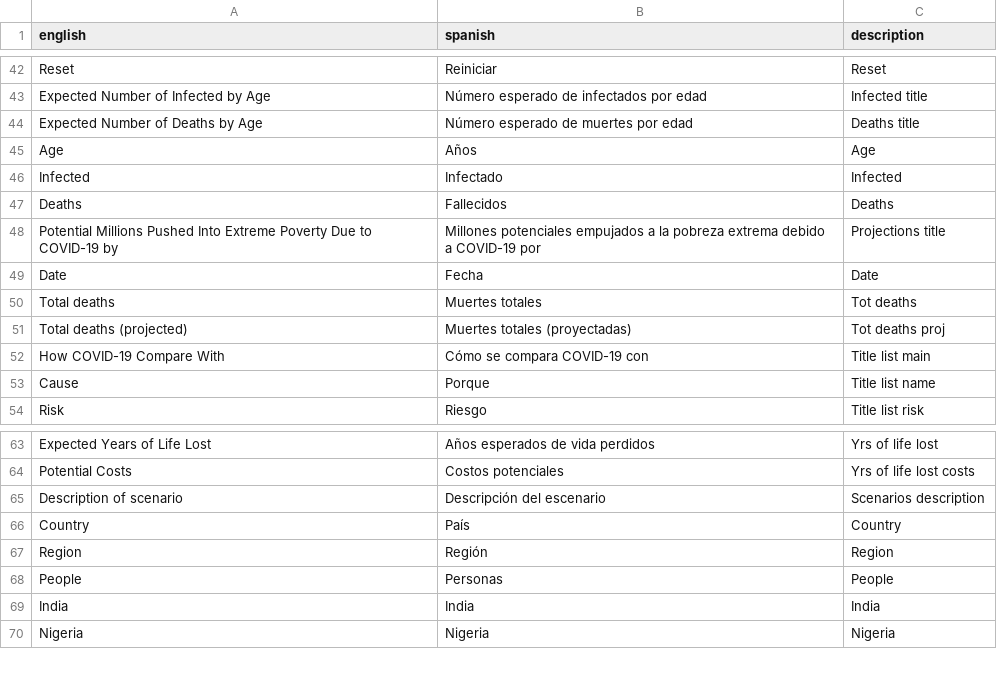
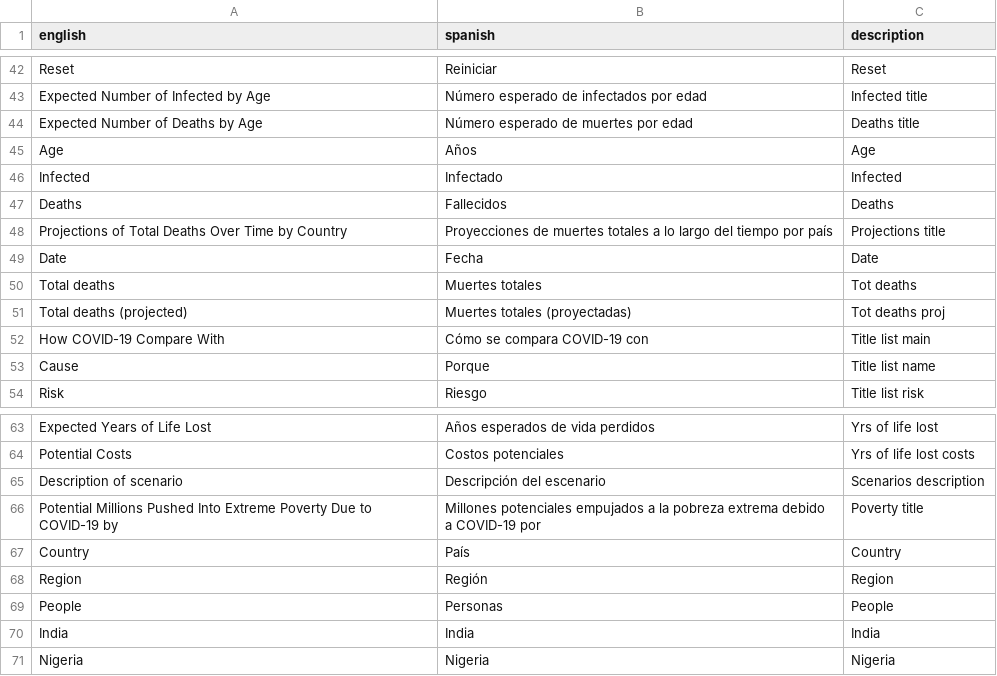
Before and after one commit to markolalovic/covid-calc, a CSV file: data/translations/english_spanish_app.csv, drawn as a sheet; only a part is shown, gaps mark what is left out; the diff covers the shown part only.

Commit message:
updated translations

```diff
--- a/data/translations/english_spanish_app.csv
+++ b/data/translations/english_spanish_app.csv
@@ -47,3 +47,3 @@ Infected,Infectado,Infected
 Deaths,Fallecidos,Deaths
-Potential Millions Pushed Into Extreme Poverty Due to COVID-19 by,Millones potenciales empujados a la pobreza extrema debido a COVID-19 por,Projections title
+Projections of Total Deaths Over Time by Country,Proyecciones de muertes totales a lo largo del tiempo por país,Projections title
 Date,Fecha,Date
@@ -65,2 +65,3 @@ Potential Costs,Costos potenciales,Yrs of life lost costs
 Description of scenario,Descripción del escenario,Scenarios description
+Potential Millions Pushed Into Extreme Poverty Due to COVID-19 by ,Millones potenciales empujados a la pobreza extrema debido a COVID-19 por,Poverty title
 Country,País,Country
```
Also changed, not shown: 55 moved rows elsewhere in this file, data/translations/english_chinese_app.csv, data/translations/english_english_app.csv, 11 other files.
